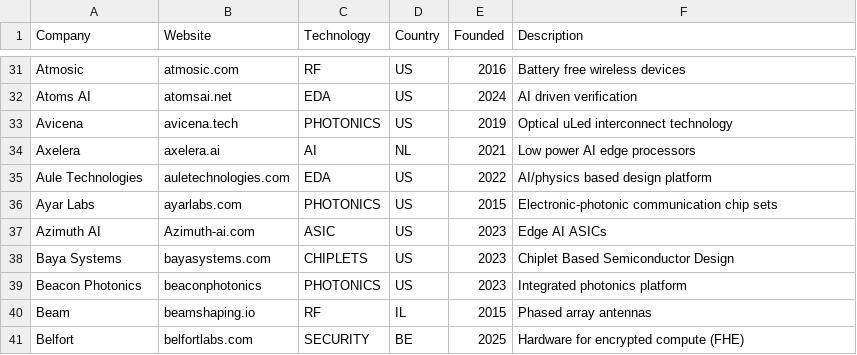
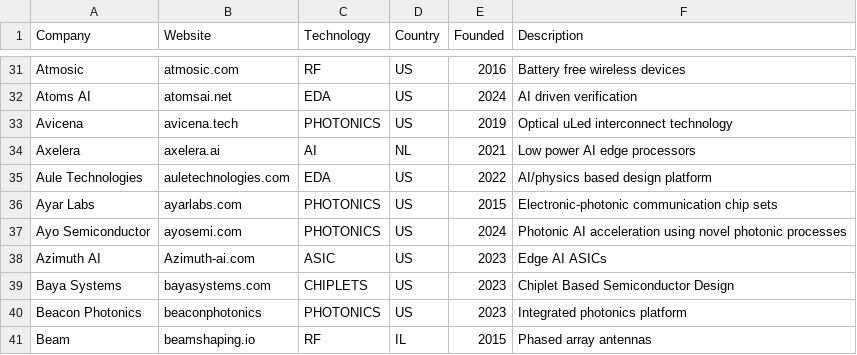
Before and after one commit to aolofsson/awesome-semiconductor-startups, a CSV file: startups.csv, drawn as a sheet; only a part is shown, gaps mark what is left out; the shorter side is filled out with more unchanged rows; the diff names each change by its address in the sheet, - before the commit and + after, or states it on an @@ line.

Commit message:
Added Ayo Semi
Added Ayo Semi, a Photonics company targetting AI acceleration using novel photonic process technologies.

```diff
--- a/startups.csv
+++ b/startups.csv
+row 37: Ayo Semiconductor | ayosemi.com | PHOTONICS | US | 2024 | Photonic AI acceleration using novel photonic processes
```
Also changed, not shown: 1 other file.
